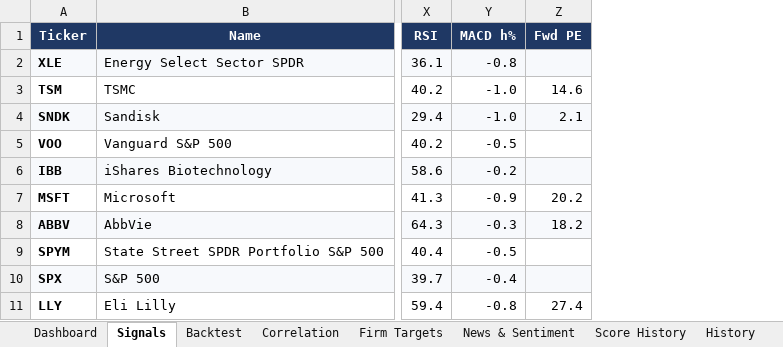
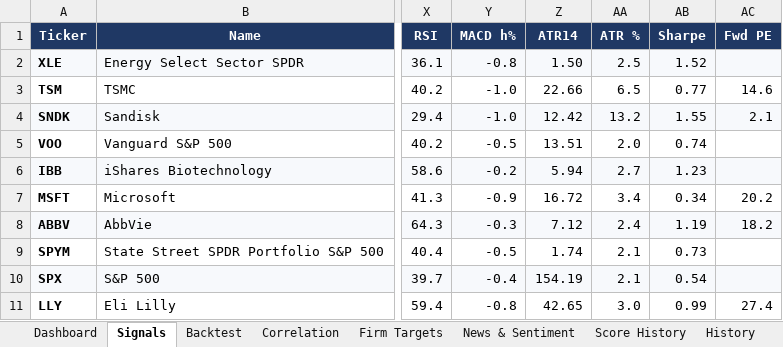
Before and after one commit to chancowen/Daily-US-Stocks-Quant-Analysis, an Excel workbook: data/watchlist_signals_2026-11-25.xlsx, sheet Signals, drawn as a sheet; only a part is shown, gaps mark what is left out; values as stored, in another font and other column widths than the file's, no borders; conditional formats not drawn; the diff names each change by its address in the sheet, - before the commit and + after, or states it on an @@ line.

Commit message:
Daily watchlist update 2026-11-25

```diff
--- a/data/watchlist_signals_2026-11-25.xlsx (sheet Signals)
+++ b/data/watchlist_signals_2026-11-25.xlsx (sheet Signals)
+column Z (ATR14), rows 2-11: 1.50 | 22.66 | 12.42 | 13.51 | 5.94 | 16.72 | 7.12 | 1.74 | 154.19 | 42.65
+column AA (ATR %), rows 2-11: 2.5 | 6.5 | 13.2 | 2.0 | 2.7 | 3.4 | 2.4 | 2.1 | 2.1 | 3.0
+column AB (Sharpe), rows 2-11: 1.52 | 0.77 | 1.55 | 0.74 | 1.23 | 0.34 | 1.19 | 0.73 | 0.54 | 0.99
```
Also changed, not shown: 3 other files.
